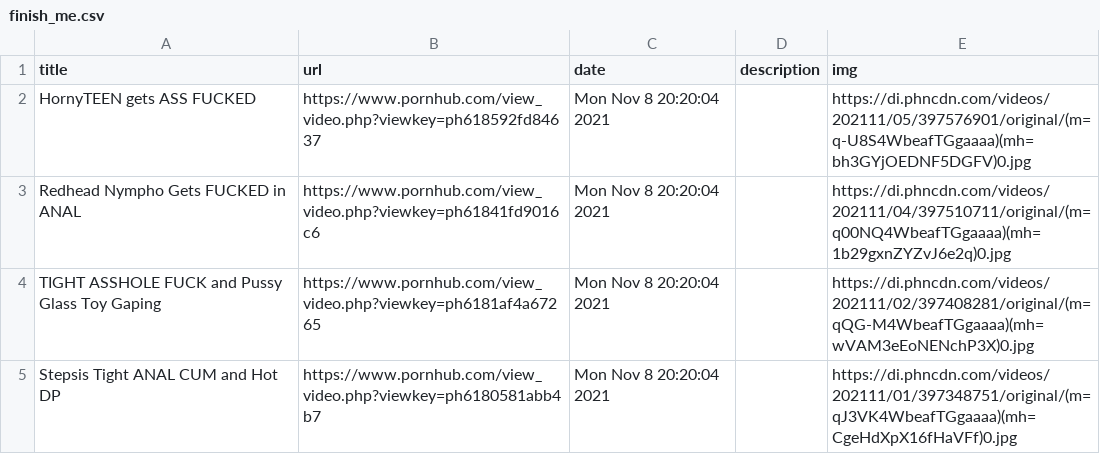
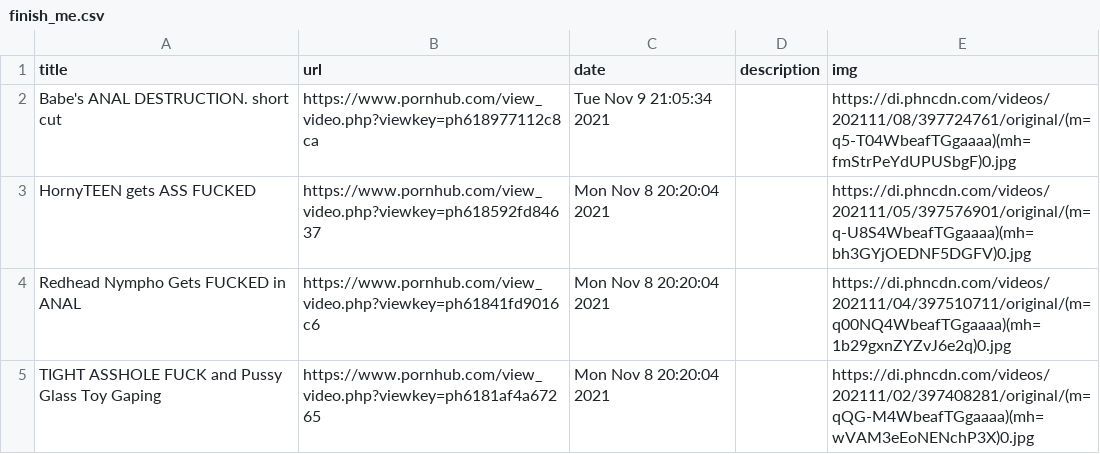
Before and after one commit to c-chen0902/rss, a CSV file: private/data/finish_me.csv, drawn as a sheet; only a part is shown; the shorter side is filled out with more unchanged rows; the diff names each change by its address in the sheet, - before the commit and + after, or states it on an @@ line.

```diff
--- a/private/data/finish_me.csv
+++ b/private/data/finish_me.csv
+row 2: Babe's ANAL DESTRUCTION. short cut | https://www.pornhub.com/view_video.php?viewkey=ph618977112c8ca | Tue Nov 9 21:05:34 2021 |  | https://di.phncdn.com/videos/202111/08/397724761/original/(m=q5-T04WbeafTGgaaaa)(mh=fmStrPeYdUPUSbgF)0.jpg
```
Also changed, not shown: private/data/fake_taxi.csv, private/data/my_new_profession.csv, 14 other files.
